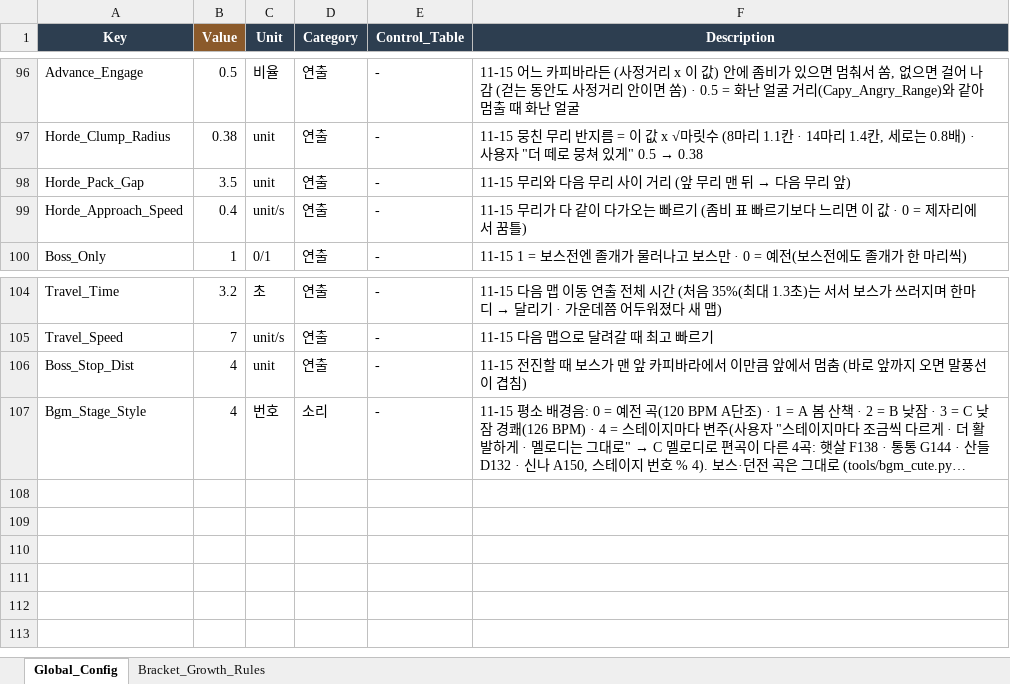
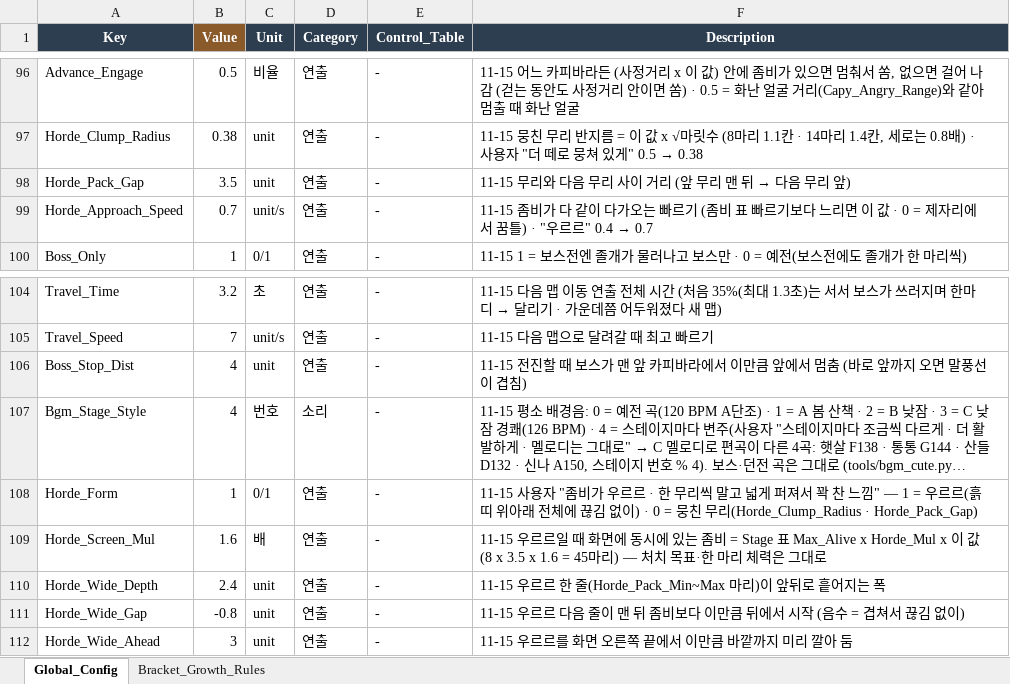
Before and after one commit to JeongJoongHee/KachiGun, an Excel workbook: Kachi_Gun/Table/Config.xlsx, sheet Global_Config, drawn as a sheet; only a part is shown, gaps mark what is left out; long unchanged cells end in …; values as stored, in another font and other column widths than the file's, no borders; the diff names each change by its address in the sheet, - before the commit and + after, or states it on an @@ line.

```diff
--- a/Kachi_Gun/Table/Config.xlsx (sheet Global_Config)
+++ b/Kachi_Gun/Table/Config.xlsx (sheet Global_Config)
-B99 (Value): 0.4
+B99 (Value): 0.7
@@ F99 (Description): 11-15 무리가 다 같이 다가오는 빠르기 (좀비 표 빠르기보다 느리면 이 값 · 0 = 제자리에서 꿈틀) → 11-15 좀비가 다 같이 다가오는 빠르기 (좀비 표 빠르기보다 느리면 이 값 · 0 = 제자리에서 꿈틀) · "우르르" 0.4 → 0.7 @@
+row 108: Horde_Form | 1 | 0/1 | 연출 | - | 11-15 사용자 "좀비가 우르르 · 한 무리씩 말고 넓게 퍼져서 꽉 찬 느낌" — 1 = 우르르(흙 띠 위아래 전체에 끊김 없이) · 0 = 뭉친 무리(Horde_Clump_Radius · Horde_Pack_Gap)
+row 109: Horde_Screen_Mul | 1.6 | 배 | 연출 | - | 11-15 우르르일 때 화면에 동시에 있는 좀비 = Stage 표 Max_Alive x Horde_Mul x 이 값 (8 x 3.5 x 1.6 = 45마리) — 처치 목표·한 마리 체력은 그대로
+row 110: Horde_Wide_Depth | 2.4 | unit | 연출 | - | 11-15 우르르 한 줄(Horde_Pack_Min~Max 마리)이 앞뒤로 흩어지는 폭
+row 111: Horde_Wide_Gap | -0.8 | unit | 연출 | - | 11-15 우르르 다음 줄이 맨 뒤 좀비보다 이만큼 뒤에서 시작 (음수 = 겹쳐서 끊김 없이)
+row 112: Horde_Wide_Ahead | 3 | unit | 연출 | - | 11-15 우르르를 화면 오른쪽 끝에서 이만큼 바깥까지 미리 깔아 둠
```
Also changed, not shown: 5 other files.
